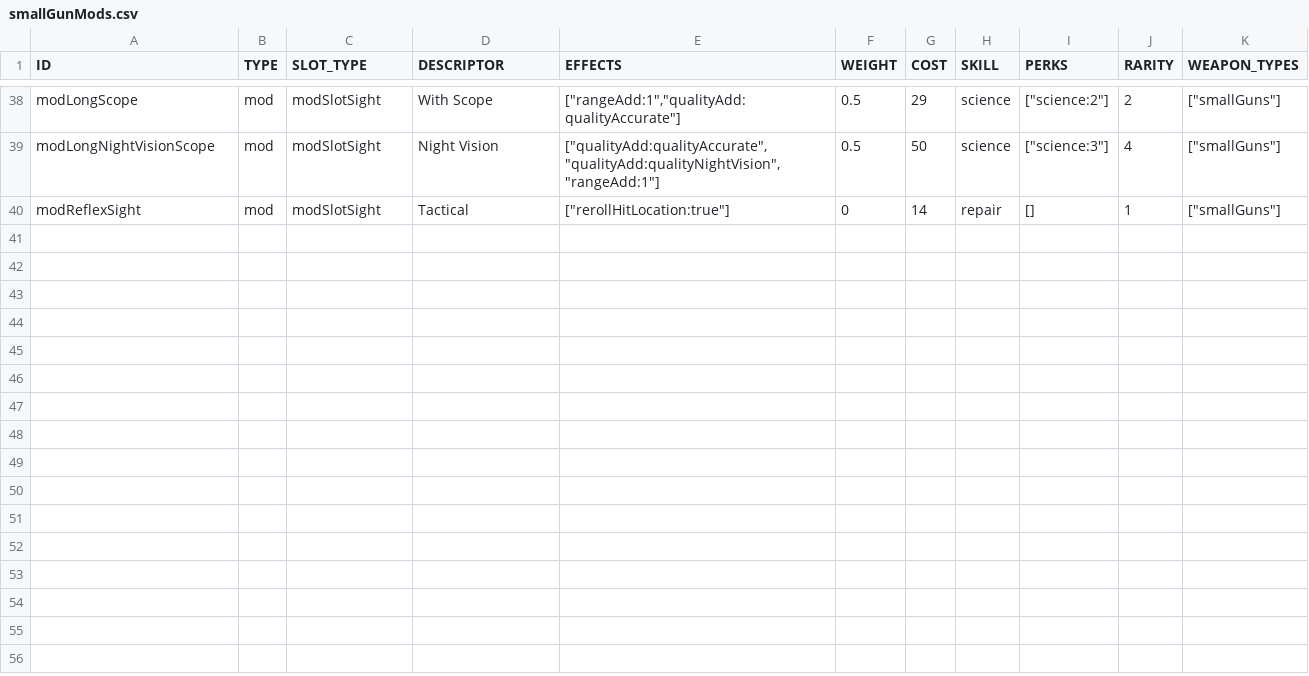
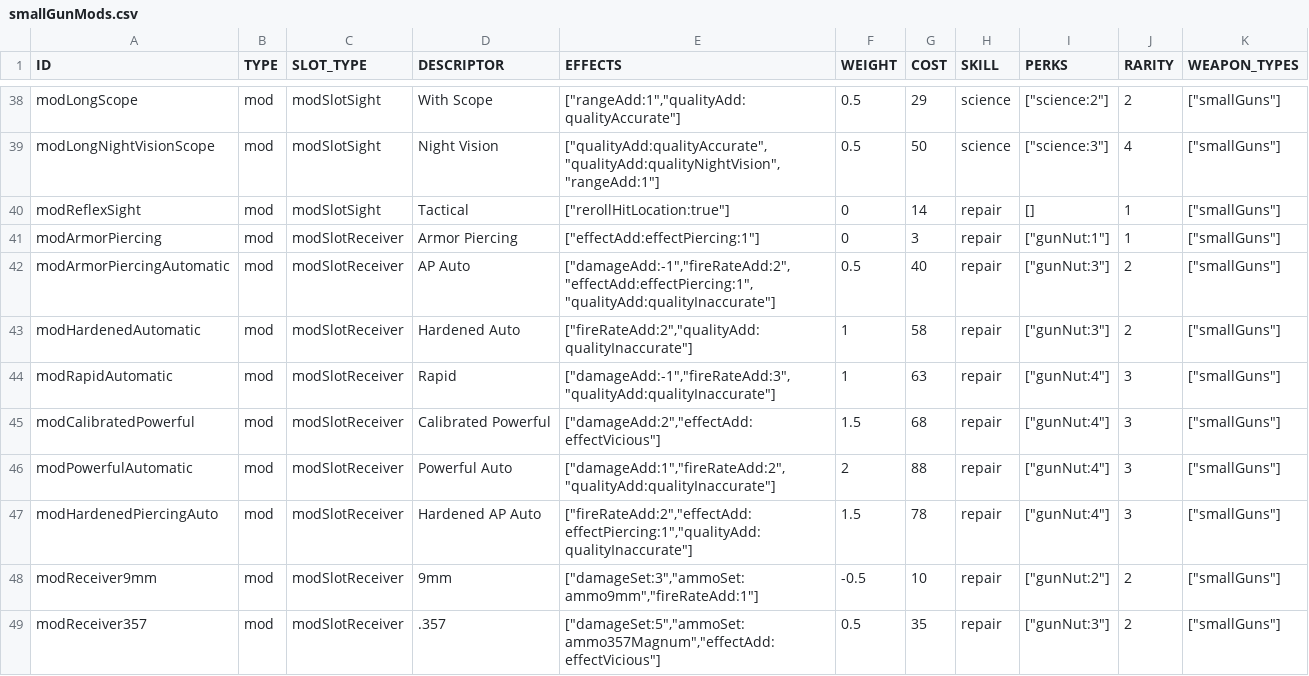
Before and after one commit to vittoema96/vittoema96.github.io, a CSV file: public/data/mods/smallGunMods.csv, drawn as a sheet; only a part is shown, gaps mark what is left out; the diff names each change by its address in the sheet, - before the commit and + after, or states it on an @@ line.

```diff
--- a/public/data/mods/smallGunMods.csv
+++ b/public/data/mods/smallGunMods.csv
+row 41: modArmorPiercing | mod | modSlotReceiver | Armor Piercing | ["effectAdd:effectPiercing:1"] | 0 | 3 | repair | ["gunNut:1"] | 1 | ["smallGuns"]
+row 42: modArmorPiercingAutomatic | mod | modSlotReceiver | AP Auto | ["damageAdd:-1","fireRateAdd:2","effectAdd:effectPiercing:1","qualityAdd:qualityInaccurate"] | 0.5 | 40 | repair | ["gunNut:3"] | 2 | ["smallGuns"]
+row 43: modHardenedAutomatic | mod | modSlotReceiver | Hardened Auto | ["fireRateAdd:2","qualityAdd:qualityInaccurate"] | 1 | 58 | repair | ["gunNut:3"] | 2 | ["smallGuns"]
+row 44: modRapidAutomatic | mod | modSlotReceiver | Rapid | ["damageAdd:-1","fireRateAdd:3","qualityAdd:qualityInaccurate"] | 1 | 63 | repair | ["gunNut:4"] | 3 | ["smallGuns"]
+row 45: modCalibratedPowerful | mod | modSlotReceiver | Calibrated Powerful | ["damageAdd:2","effectAdd:effectVicious"] | 1.5 | 68 | repair | ["gunNut:4"] | 3 | ["smallGuns"]
+row 46: modPowerfulAutomatic | mod | modSlotReceiver | Powerful Auto | ["damageAdd:1","fireRateAdd:2","qualityAdd:qualityInaccurate"] | 2 | 88 | repair | ["gunNut:4"] | 3 | ["smallGuns"]
+row 47: modHardenedPiercingAuto | mod | modSlotReceiver | Hardened AP Auto | ["fireRateAdd:2","effectAdd:effectPiercing:1","qualityAdd:qualityInaccurate"] | 1.5 | 78 | repair | ["gunNut:4"] | 3 | ["smallGuns"]
+row 48: modReceiver9mm | mod | modSlotReceiver | 9mm | ["damageSet:3","ammoSet:ammo9mm","fireRateAdd:1"] | -0.5 | 10 | repair | ["gunNut:2"] | 2 | ["smallGuns"]
+row 49: modReceiver357 | mod | modSlotReceiver | .357 | ["damageSet:5","ammoSet:ammo357Magnum","effectAdd:effectVicious"] | 0.5 | 35 | repair | ["gunNut:3"] | 2 | ["smallGuns"]
```
Also changed, not shown: public/data/mods/bigGunMods.csv, public/data/mods/energyWeaponMods.csv, 23 other files.
